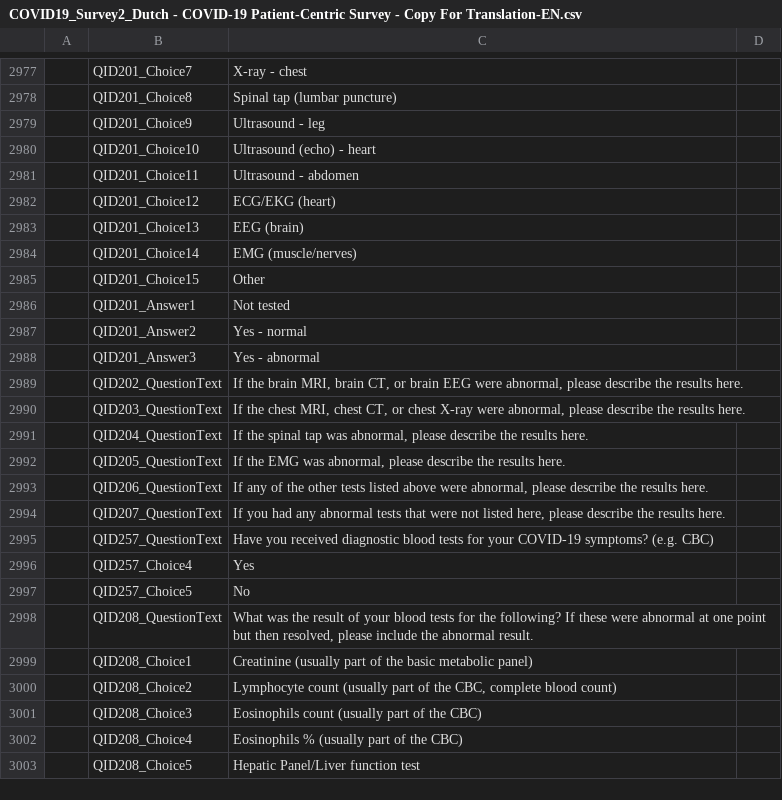
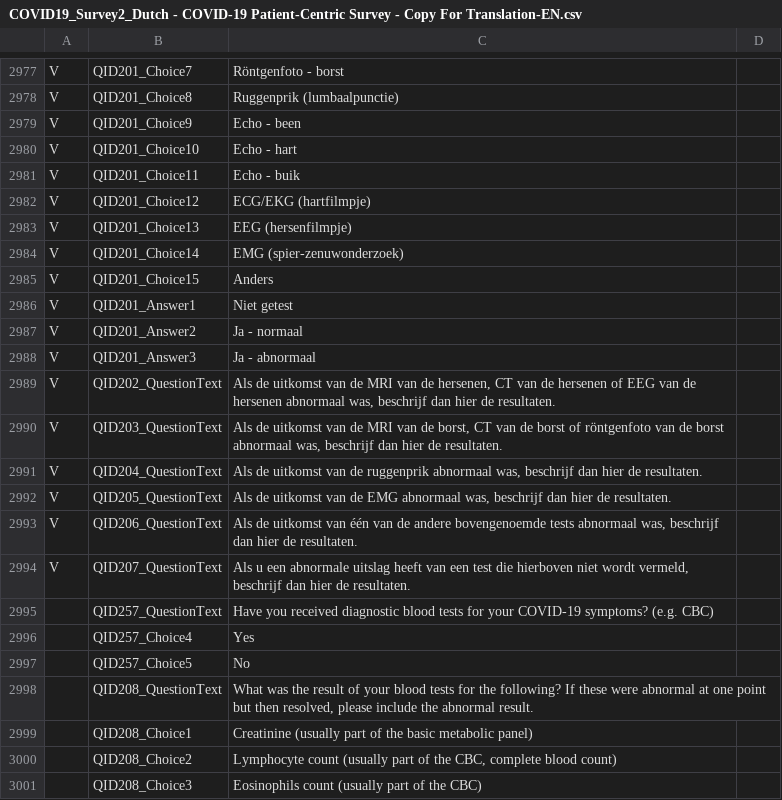
Before and after one commit to msteenhagen/vertaling-covid-vragenlijst, a CSV file: COVID19_Survey2_Dutch - COVID-19 Patient-Centric Survey - Copy For Translation-EN.csv, drawn as a sheet; only a part is shown, gaps mark what is left out; the shorter side is filled out with more unchanged rows; the diff covers the shown part only; the diff names each change by its address in the sheet, - before the commit and + after, or states it on an @@ line.

```diff
--- a/COVID19_Survey2_Dutch - COVID-19 Patient-Centric Survey - Copy For Translation-EN.csv
+++ b/COVID19_Survey2_Dutch - COVID-19 Patient-Centric Survey - Copy For Translation-EN.csv
-A2977:A2994: (empty)
+A2977:A2994: V
-C2977: X-ray - chest
+C2977: Röntgenfoto - borst
-C2978: Spinal tap (lumbar puncture)
+C2978: Ruggenprik (lumbaalpunctie)
-C2979: Ultrasound - leg
+C2979: Echo - been
-C2980: Ultrasound (echo) - heart
+C2980: Echo - hart
-C2981: Ultrasound - abdomen
+C2981: Echo - buik
-C2982: ECG/EKG (heart)
+C2982: ECG/EKG (hartfilmpje)
-C2983: EEG (brain)
+C2983: EEG (hersenfilmpje)
-C2984: EMG (muscle/nerves)
+C2984: EMG (spier-zenuwonderzoek)
-C2985: Other
+C2985: Anders
-C2986: Not tested
+C2986: Niet getest
-C2987: Yes - normal
+C2987: Ja - normaal
-C2988: Yes - abnormal
+C2988: Ja - abnormaal
-C2989: If the brain MRI, brain CT, or brain EEG were abnormal, please describe the results here.
+C2989: Als de uitkomst van de MRI van de hersenen, CT van de hersenen of EEG van de hersenen abnormaal was, beschrijf dan hier de resultaten.
-C2990: If the chest MRI, chest CT, or chest X-ray were abnormal, please describe the results here.
+C2990: Als de uitkomst van de MRI van de borst, CT van de borst of röntgenfoto van de borst abnormaal was, beschrijf dan hier de resultaten.
-C2991: If the spinal tap was abnormal, please describe the results here.
+C2991: Als de uitkomst van de ruggenprik abnormaal was, beschrijf dan hier de resultaten.
-C2992: If the EMG was abnormal, please describe the results here.
+C2992: Als de uitkomst van de EMG abnormaal was, beschrijf dan hier de resultaten.
-C2993: If any of the other tests listed above were abnormal, please describe the results here.
+C2993: Als de uitkomst van één van de andere bovengenoemde tests abnormaal was, beschrijf dan hier de resultaten.
-C2994: If you had any abnormal tests that were not listed here, please describe the results here.
+C2994: Als u een abnormale uitslag heeft van een test die hierboven niet wordt vermeld, beschrijf dan hier de resultaten.
```
Also changed, not shown: 56 edited cells elsewhere in this file.
